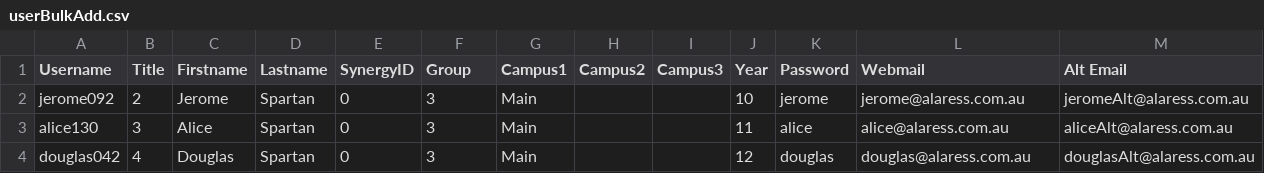
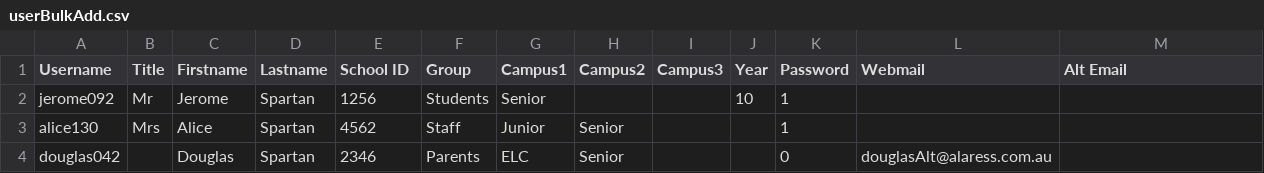
Before and after one commit to juliaattrevisan/schoolbox-api-docs, a CSV file: www/adminv2/csv/userBulkAdd.csv, drawn as a sheet.

Commit message:
Fixed CSV file for user bulk load so it looks more realistic

```diff
--- a/www/adminv2/csv/userBulkAdd.csv
+++ b/www/adminv2/csv/userBulkAdd.csv
@@ -1,4 +1,4 @@
-Username,Title,Firstname,Lastname,SynergyID,Group,Campus1,Campus2,Campus3,Year,Password,Webmail,Alt Email
-jerome092,2,Jerome,Spartan,0,3,Main,,,10,jerome,jerome@alaress.com.au,jeromeAlt@alaress.com.au
-alice130,3,Alice,Spartan,0,3,Main,,,11,alice,alice@alaress.com.au,aliceAlt@alaress.com.au
-douglas042,4,Douglas,Spartan,0,3,Main,,,12,douglas,douglas@alaress.com.au,douglasAlt@alaress.com.au
+Username,Title,Firstname,Lastname,School ID,Group,Campus1,Campus2,Campus3,Year,Password,Webmail,Alt Email
+jerome092,Mr,Jerome,Spartan,1256,Students,Senior,,,10,1,
+alice130,Mrs,Alice,Spartan,4562,Staff,Junior,Senior,,,1,
+douglas042,,Douglas,Spartan,2346,Parents,ELC,Senior,,,0,douglasAlt@alaress.com.au
```
